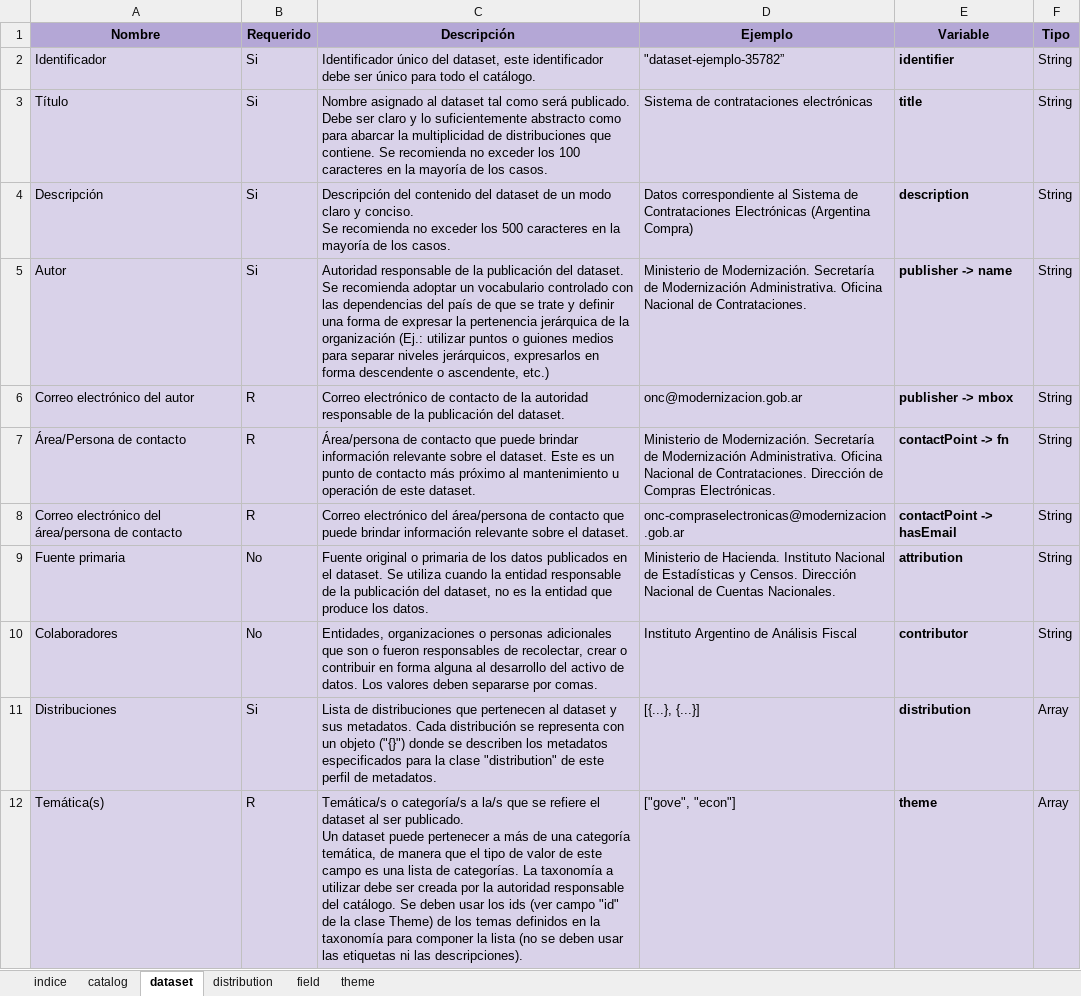
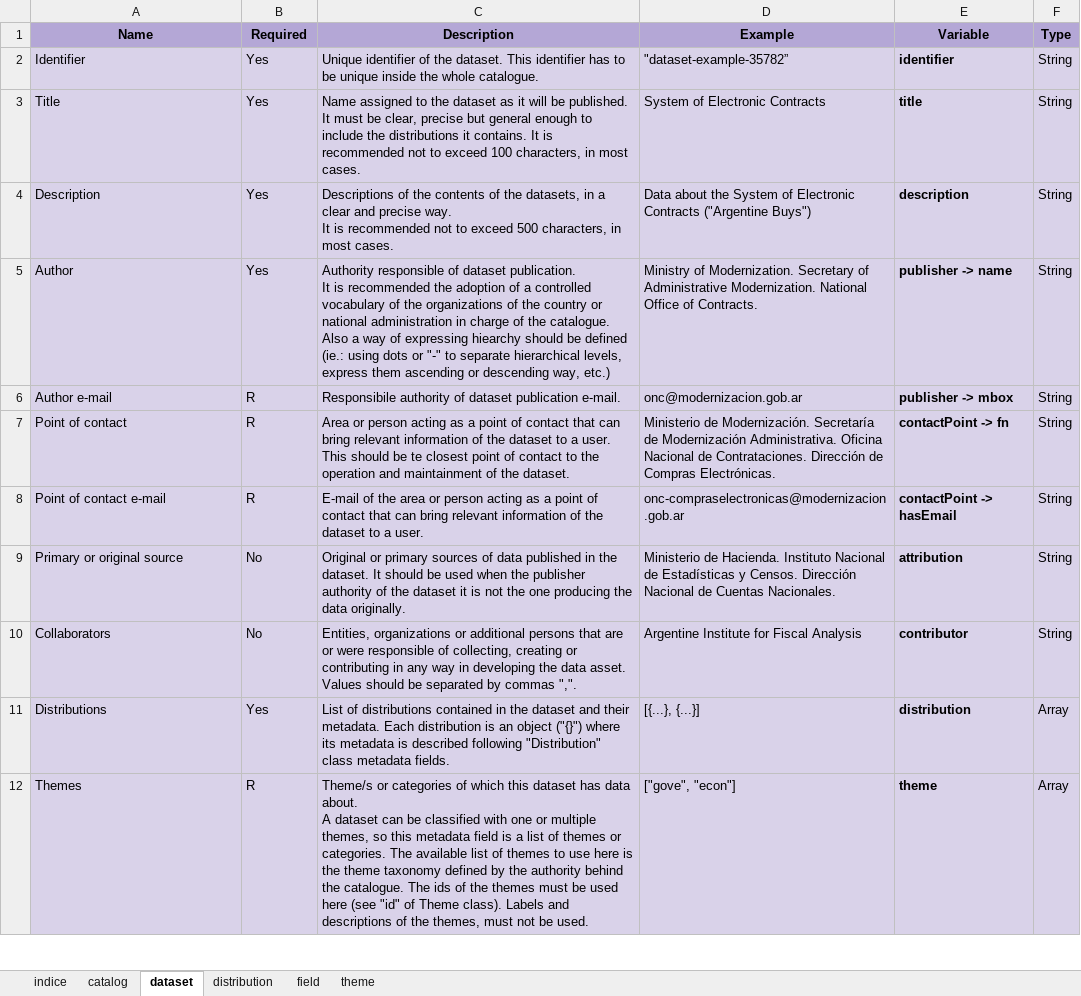
Before and after one commit to datosgobar/perfil-regional-metadatos, an Excel workbook: schema/perfil-regional-metadatos.xlsx, sheet dataset, drawn as a sheet; only a part is shown; values as stored, in another font and other column widths than the file's, no borders; charts and pictures not drawn; removed rows and columns are numbered as before the commit, all else as after; ↵ is a line break in a cell; the diff covers the shown part only; the diff names each change by its address in the sheet, - before the commit and + after, or states it on an @@ line.

Commit message:
Uploading first version of the Regional Metadata Profile translated into English. Still needs to translate the annex.

```diff
--- a/schema/perfil-regional-metadatos.xlsx (sheet dataset)
+++ b/schema/perfil-regional-metadatos.xlsx (sheet dataset)
-row 1: Nombre | Requerido | Descripción | Ejemplo | Variable | Tipo
+row 1: Name | Required | Description | Example | Variable | Type
-A2: Identificador
+A2: Identifier
-B2:B5: Si
+B2:B5: Yes
-C2: Identificador único del dataset, este identificador debe ser único para todo el catálogo.
+C2: Unique identifier of the dataset. This identifier has to be unique inside the whole catalogue.
-D2: "dataset-ejemplo-35782”
+D2: "dataset-example-35782”
-A3: Título
+A3: Title
-C3: Nombre asignado al dataset tal como será publicado. ↵ Debe ser claro y lo suficientemente abstracto como para abarcar la multiplicidad de distribuciones que contiene. Se recomienda no exceder los 100 caracteres en la mayoría de los casos.
+C3: Name assigned to the dataset as it will be published. ↵ It must be clear, precise but general enough to include the distributions it contains. It is recommended not to exceed 100 characters, in most cases.
-D3: Sistema de contrataciones electrónicas
+D3: System of Electronic Contracts
-A4: Descripción
+A4: Description
-C4: Descripción del contenido del dataset de un modo claro y conciso. ↵ Se recomienda no exceder los 500 caracteres en la mayoría de los casos.
+C4: Descriptions of the contents of the datasets, in a clear and precise way. ↵ It is recommended not to exceed 500 characters, in most cases.
-D4: Datos correspondiente al Sistema de Contrataciones Electrónicas (Argentina Compra)
+D4: Data about the System of Electronic Contracts ("Argentine Buys")
-A5: Autor
+A5: Author
-C5: Autoridad responsable de la publicación del dataset. ↵ Se recomienda adoptar un vocabulario controlado con las dependencias del país de que se trate y definir una forma de expresar la pertenencia jerárquica de la organización (Ej.: utilizar puntos o guiones medios para separar niveles jerárquicos, expresarlos en forma descendente o ascendente, etc.)
+C5: Authority responsible of dataset publication. ↵ It is recommended the adoption of a controlled vocabulary of the organizations of the country or national administration in charge of the catalogue. Also a way of expressing hiearchy should be defined (ie.: using dots or "-" to separate hierarchical levels, express them ascending or descending way, etc.)
-D5: Ministerio de Modernización. Secretaría de Modernización Administrativa. Oficina Nacional de Contrataciones.
+D5: Ministry of Modernization. Secretary of Administrative Modernization. National Office of Contracts.
-A6: Correo electrónico del autor
+A6: Author e-mail
-C6: Correo electrónico de contacto de la autoridad responsable de la publicación del dataset.
+C6: Responsibile authority of dataset publication e-mail.
-A7: Área/Persona de contacto
+A7: Point of contact
-C7: Área/persona de contacto que puede brindar información relevante sobre el dataset. Este es un punto de contacto más próximo al mantenimiento u operación de este dataset.
+C7: Area or person acting as a point of contact that can bring relevant information of the dataset to a user. This should be te closest point of contact to the operation and maintainment of the dataset.
-A8: Correo electrónico del área/persona de contacto
+A8: Point of contact e-mail
-C8: Correo electrónico del área/persona de contacto que puede brindar información relevante sobre el dataset.
+C8: E-mail of the area or person acting as a point of contact that can bring relevant information of the dataset to a user.
-A9: Fuente primaria
+A9: Primary or original source
-C9: Fuente original o primaria de los datos publicados en el dataset. Se utiliza cuando la entidad responsable de la publicación del dataset, no es la entidad que produce los datos.
+C9: Original or primary sources of data published in the dataset. It should be used when the publisher authority of the dataset it is not the one producing the data originally.
-A10: Colaboradores
+A10: Collaborators
-C10: Entidades, organizaciones o personas adicionales que son o fueron responsables de recolectar, crear o contribuir en forma alguna al desarrollo del activo de datos. Los valores deben separarse por comas.
+C10: Entities, organizations or additional persons that are or were responsible of collecting, creating or contributing in any way in developing the data asset. Values should be separated by commas ",".
-D10: Instituto Argentino de Análisis Fiscal
+D10: Argentine Institute for Fiscal Analysis
-A11: Distribuciones
+A11: Distributions
-B11: Si
+B11: Yes
-C11: Lista de distribuciones que pertenecen al dataset y sus metadatos. Cada distribución se representa con un objeto ("{}") donde se describen los metadatos especificados para la clase "distribution" de este perfil de metadatos.
+C11: List of distributions contained in the dataset and their metadata. Each distribution is an object ("{}") where its metadata is described following "Distribution" class metadata fields.
-A12: Temática(s)
+A12: Themes
-C12: Temática/s o categoría/s a la/s que se refiere el dataset al ser publicado. ↵ Un dataset puede pertenecer a más de una categoría temática, de manera que el tipo de valor de este campo es una lista de categorías. La taxonomía a utilizar debe ser creada por la autoridad responsable del catálogo. Se deben usar los ids (ver campo "id" de la clase Theme) de los temas definidos en la taxonomía para componer la lista (no se deben usar las etiquetas ni las descripciones).
+C12: Theme/s or categories of which this dataset has data about. ↵ A dataset can be classified with one or multiple themes, so this metadata field is a list of themes or categories. The available list of themes to use here is the theme taxonomy defined by the authority behind the catalogue. The ids of the themes must be used here (see "id" of Theme class). Labels and descriptions of the themes, must not be used.
```
Also changed, not shown: 1 added row, 1 removed row and 31 edited cells elsewhere in this sheet, sheet distribution, sheet catalog, sheet field, sheet theme, sheet indice, 15 other files.
